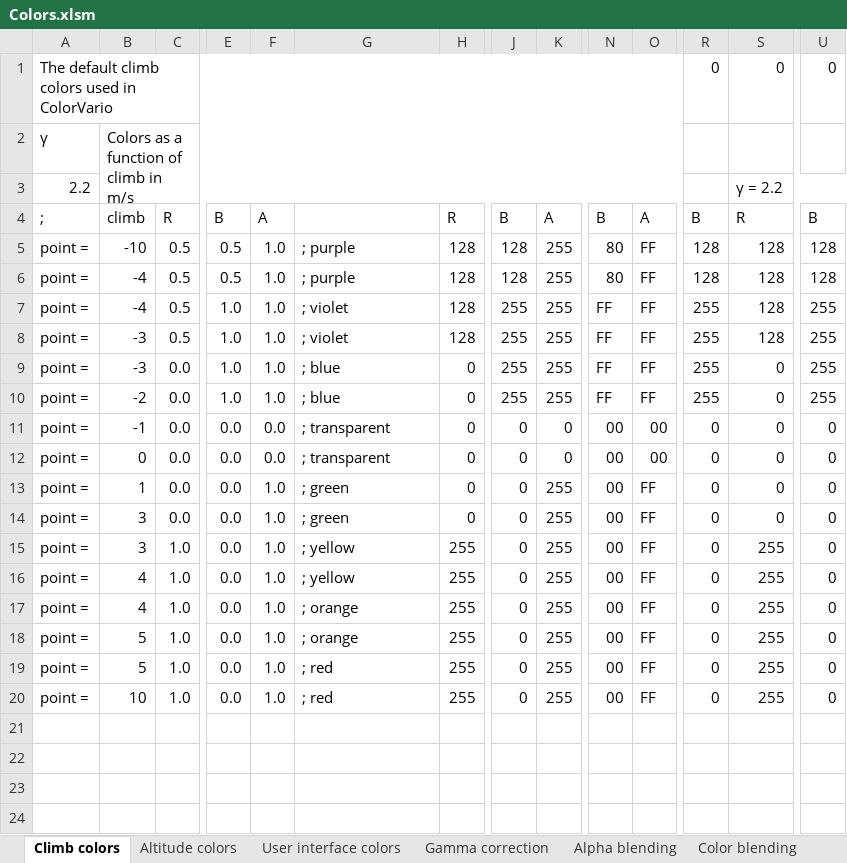
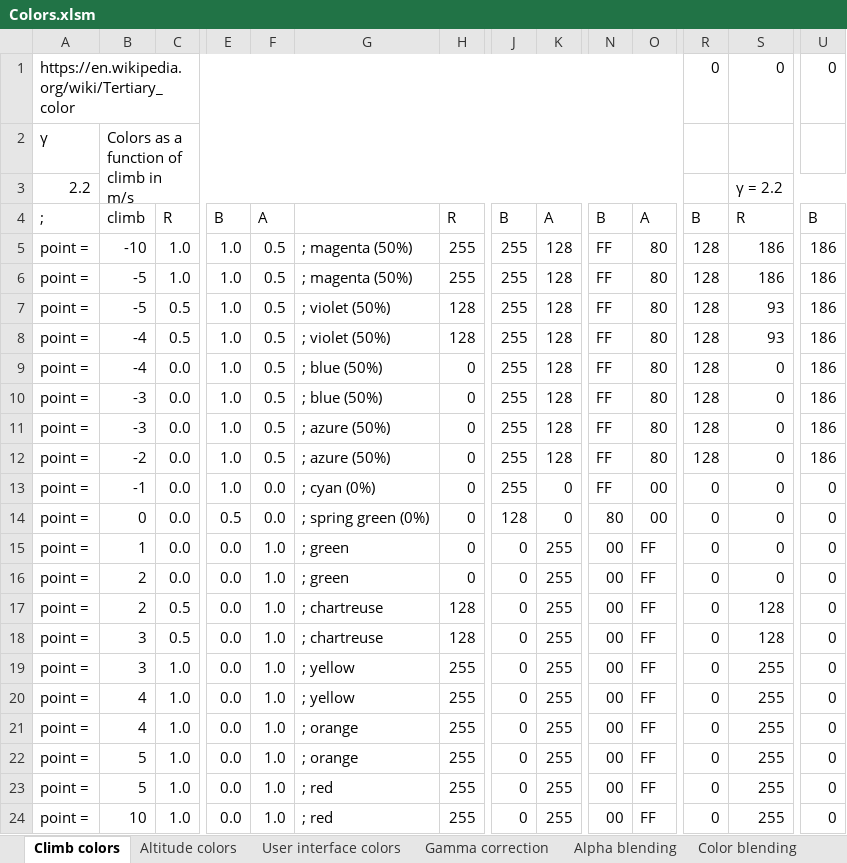
Before and after one commit to StianAndreOlsen/ColorVario, an Excel workbook: doc/Colors.xlsm, sheet Climb colors, drawn as a sheet; only a part is shown, gaps mark what is left out; values as stored, in another font and other column widths than the file's, no cell formats; addresses are those after the commit; rows hold the shown columns only; the diff covers the shown part only; the diff names each change by its address in the sheet, - before the commit and + after, or states it on an @@ line.

Commit message:
The Interval class is now lower including and upper excluding to avoid problems when the on/off zones starts or ends exactly at a point value on the color or sound curves.
The interval-finding routines in ValueColor and ValueSound are changed to match
the new Interval logic.

The default colors are slightly changed and now follows the color wheel
exactly. The negative colors are made a little darker by making them 50%
transparent.

The unsigned literals used in Color.h and Color.cpp are not required since the
compiler always converts signed to unsigned when the other operand is unsigned,
hence I have replaced them with ordinary signed literals. This is similar to
using 0 and 1 instead of 0.0 and 1.0 when working with doubles. As long as the
compiler rules are clear it is easier to read the uncluttered code that use the
simplest number form.

A small bug in one of the fromRGBA functions is fixed.

```diff
--- a/doc/Colors.xlsm (sheet Climb colors)
+++ b/doc/Colors.xlsm (sheet Climb colors)
-A1: The default climb colors used in ColorVario
+A1: https://en.wikipedia.org/wiki/Tertiary_color
-C5:C6: 0.5
+C5:C6: 1.0
-E5:E6: 0.5
+E5:E6: 1.0
-F5:F10: 1.0
+F5:F10: 0.5
-G5:G6: ; purple
+G5:G6: ; magenta (50%)
-H5:H6: 128
+H5:H6: 255
-J5:J6: 128
+J5:J6: 255
-K5:K10: 255
+K5:K10: 128
-N5:N6: 80
+N5:N6: FF
-O5:O10: FF
+O5:O10: 80
-S5:S6: 128
+S5:S6: 186
-U5:U6: 128
+U5:U6: 186
-B6:B7: -4
+B6:B7: -5
-G7:G8: ; violet
+G7:G8: ; violet (50%)
-R7:R10: 255
+R7:R10: 128
-S7:S8: 128
+S7:S8: 93
-U7:U10: 255
+U7:U10: 186
-B8:B9: -3
+B8:B9: -4
-G9:G10: ; blue
+G9:G10: ; blue (50%)
-B10: -2
+B10: -3
+row 11: point = | -3 | 0.0 | 1.0 | 0.5 | ; azure (50%) | 0 | 255 | 128 | FF | 80 | 128 | 0 | 186
+row 12: point = | -2 | 0.0 | 1.0 | 0.5 | ; azure (50%) | 0 | 255 | 128 | FF | 80 | 128 | 0 | 186
-E13: 0.0
+E13: 1.0
-G13: ; transparent
+G13: ; cyan (0%)
-J13: 0
+J13: 255
-N13: 00
+N13: FF
-E14: 0.0
+E14: 0.5
-G14: ; transparent
+G14: ; spring green (0%)
-J14: 0
+J14: 128
-N14: 00
+N14: 80
-B16: 3
+B16: 2
+row 17: point = | 2 | 0.5 | 0.0 | 1.0 | ; chartreuse | 128 | 0 | 255 | 00 | FF | 0 | 128 | 0
+row 18: point = | 3 | 0.5 | 0.0 | 1.0 | ; chartreuse | 128 | 0 | 255 | 00 | FF | 0 | 128 | 0
```
Also changed, not shown: 10 edited cells elsewhere in this sheet, sheet Color blending, sheet Altitude colors, sheet User interface colors, cell formats, formulas that keep their value, 10 other files.
